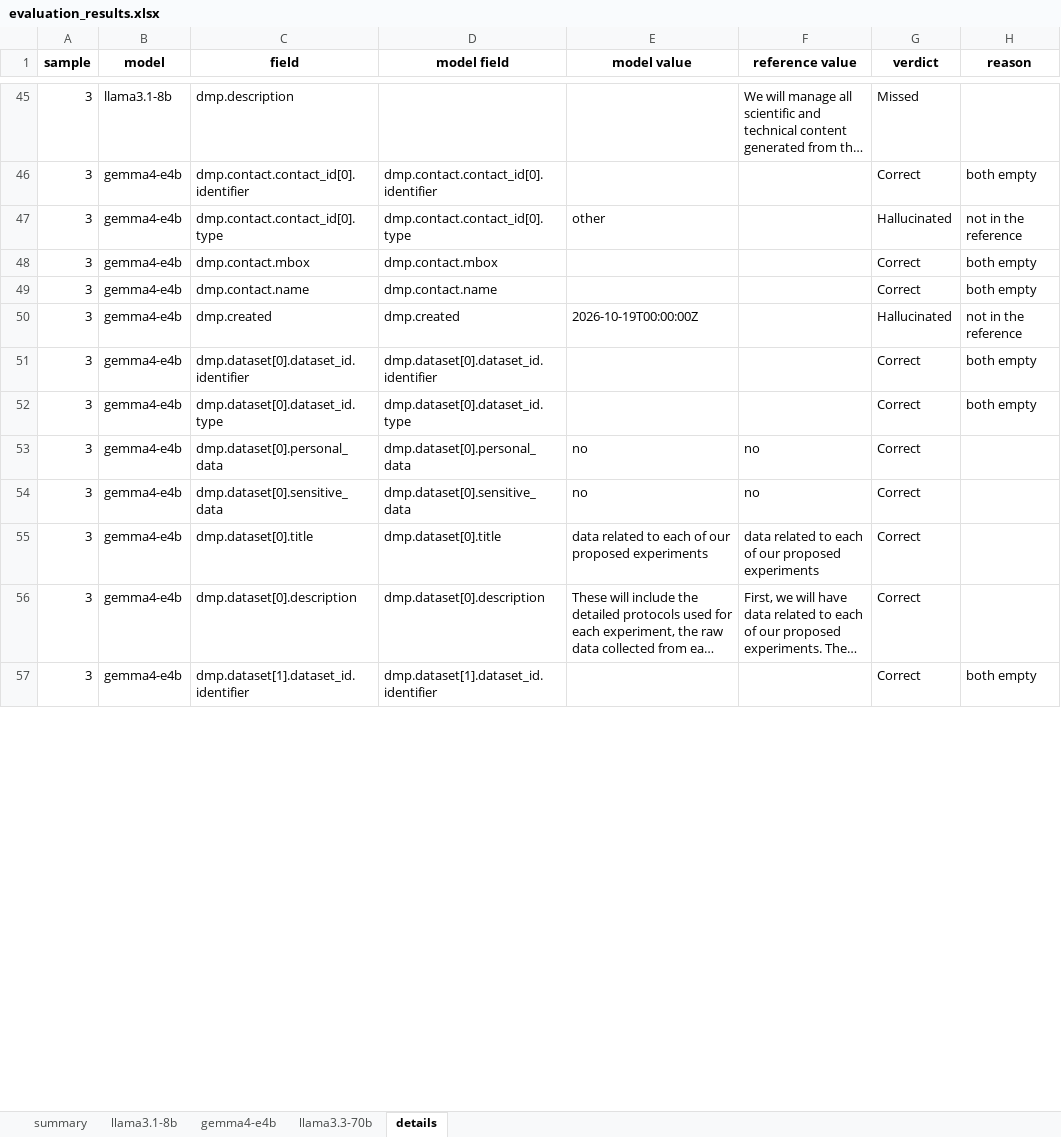
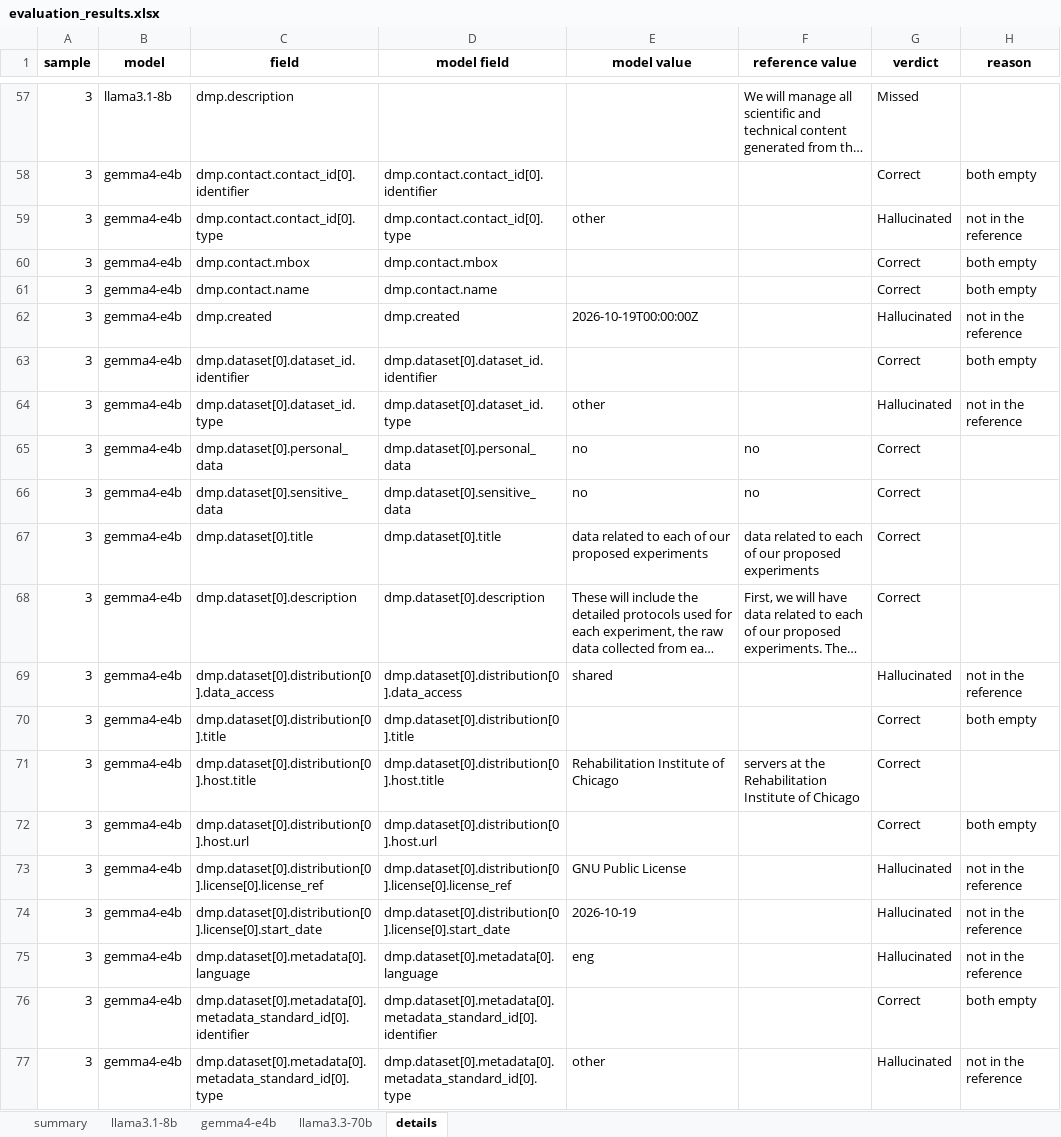
Before and after one commit to fairdataihub/dmpbridge, an Excel workbook: notebooks/rda-experiments/runs/v10-sample3/evaluation_results.xlsx, sheet details, drawn as a sheet; only a part is shown, gaps mark what is left out; the shorter side is filled out with more unchanged rows; long unchanged cells end in …; values as stored, in another font and other column widths than the file's, no borders; addresses are those after the commit; the diff covers the shown part only; the diff names each change by its address in the sheet, - before the commit and + after, or states it on an @@ line.

Commit message:
Refactor Data Management Plan JSON files and prompts
- Updated sample3.rda.llama3.1-8b.json and sample3.rda.llama3.3-70b.json to replace empty identifiers and types with "other".
- Added new datasets and project details in sample3.rda.llama3.1-8b.json.
- Removed outdated evaluation charts, results, and prompt files from v10c-sample3.
- Updated prompts for narrative generation to clarify instructions and rules.
- Deleted unnecessary files to streamline the project structure.

```diff
--- a/notebooks/rda-experiments/runs/v10-sample3/evaluation_results.xlsx (sheet details)
+++ b/notebooks/rda-experiments/runs/v10-sample3/evaluation_results.xlsx (sheet details)
-E64 (model value): (empty)
+E64 (model value): other
-G64 (verdict): Correct
+G64 (verdict): Hallucinated
-H64 (reason): both empty
+H64 (reason): not in the reference
+row 69: 3 | gemma4-e4b | dmp.dataset[0].distribution[0].data_access | dmp.dataset[0].distribution[0].data_access | shared |  | Hallucinated | not in the reference
+row 70: 3 | gemma4-e4b | dmp.dataset[0].distribution[0].title | dmp.dataset[0].distribution[0].title |  |  | Correct | both empty
+row 71: 3 | gemma4-e4b | dmp.dataset[0].distribution[0].host.title | dmp.dataset[0].distribution[0].host.title | Rehabilitation Institute of Chicago | servers at the Rehabilitation Institute of Chicago | Correct
+row 72: 3 | gemma4-e4b | dmp.dataset[0].distribution[0].host.url | dmp.dataset[0].distribution[0].host.url |  |  | Correct | both empty
+row 73: 3 | gemma4-e4b | dmp.dataset[0].distribution[0].license[0].license_ref | dmp.dataset[0].distribution[0].license[0].license_ref | GNU Public License |  | Hallucinated | not in the reference
+row 74: 3 | gemma4-e4b | dmp.dataset[0].distribution[0].license[0].start_date | dmp.dataset[0].distribution[0].license[0].start_date | 2026-10-19 |  | Hallucinated | not in the reference
+row 75: 3 | gemma4-e4b | dmp.dataset[0].metadata[0].language | dmp.dataset[0].metadata[0].language | eng |  | Hallucinated | not in the reference
+row 76: 3 | gemma4-e4b | dmp.dataset[0].metadata[0].metadata_standard_id[0].identifier | dmp.dataset[0].metadata[0].metadata_standard_id[0].identifier |  |  | Correct | both empty
+row 77: 3 | gemma4-e4b | dmp.dataset[0].metadata[0].metadata_standard_id[0].type | dmp.dataset[0].metadata[0].metadata_standard_id[0].type | other |  | Hallucinated | not in the reference
```
Also changed, not shown: 28 added rows, 35 removed rows and 183 edited cells elsewhere in this sheet, sheet gemma4-e4b, sheet llama3.3-70b, sheet llama3.1-8b, sheet summary, 29 other files.
